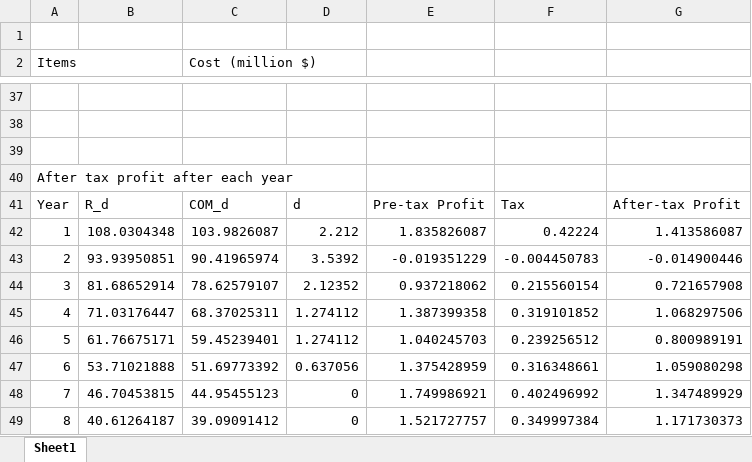
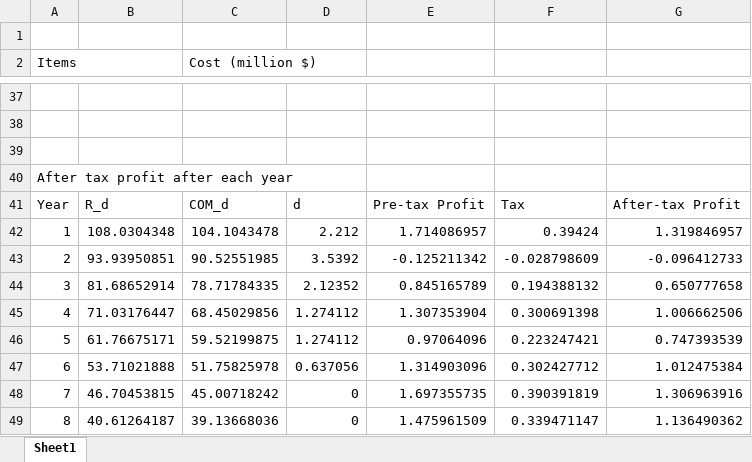
Before and after one commit to QasimAnjum/ChemE485-Final-Project-Team-A9, an Excel workbook: Cash Flow Diagrams.xlsx, sheet Sheet1, drawn as a sheet; only a part is shown, gaps mark what is left out; values as stored, in another font and other column widths than the file's, no borders; charts and pictures not drawn; the diff covers the shown part only; the diff names each change by its address in the sheet, - before the commit and + after, or states it on an @@ line.

Commit message:
Add files via upload

```diff
--- a/Cash Flow Diagrams.xlsx (sheet Sheet1)
+++ b/Cash Flow Diagrams.xlsx (sheet Sheet1)
-C42 (Cost (million $)): 103.9826087
+C42 (Cost (million $)): 104.1043478
-E42: 1.835826087
+E42: 1.714086957
-F42: 0.42224
+F42: 0.39424
-G42: 1.413586087
+G42: 1.319846957
-C43 (Cost (million $)): 90.41965974
+C43 (Cost (million $)): 90.52551985
-E43: -0.019351229
+E43: -0.125211342
-F43: -0.004450783
+F43: -0.028798609
-G43: -0.014900446
+G43: -0.096412733
-C44 (Cost (million $)): 78.62579107
+C44 (Cost (million $)): 78.71784335
-E44: 0.937218062
+E44: 0.845165789
-F44: 0.215560154
+F44: 0.194388132
-G44: 0.721657908
+G44: 0.650777658
-C45 (Cost (million $)): 68.37025311
+C45 (Cost (million $)): 68.45029856
-E45: 1.387399358
+E45: 1.307353904
-F45: 0.319101852
+F45: 0.300691398
-G45: 1.068297506
+G45: 1.006662506
-C46 (Cost (million $)): 59.45239401
+C46 (Cost (million $)): 59.52199875
-E46: 1.040245703
+E46: 0.97064096
-F46: 0.239256512
+F46: 0.223247421
-G46: 0.800989191
+G46: 0.747393539
-C47 (Cost (million $)): 51.69773392
+C47 (Cost (million $)): 51.75825978
-E47: 1.375428959
+E47: 1.314903096
-F47: 0.316348661
+F47: 0.302427712
-G47: 1.059080298
+G47: 1.012475384
-C48 (Cost (million $)): 44.95455123
+C48 (Cost (million $)): 45.00718242
-E48: 1.749986921
+E48: 1.697355735
-F48: 0.402496992
+F48: 0.390391819
-G48: 1.347489929
+G48: 1.306963916
-C49 (Cost (million $)): 39.09091412
+C49 (Cost (million $)): 39.13668036
-E49: 1.521727757
+E49: 1.475961509
-F49: 0.349997384
+F49: 0.339471147
-G49: 1.171730373
+G49: 1.136490362
```
Also changed, not shown: 39 edited cells elsewhere in this sheet, charts or pictures.
